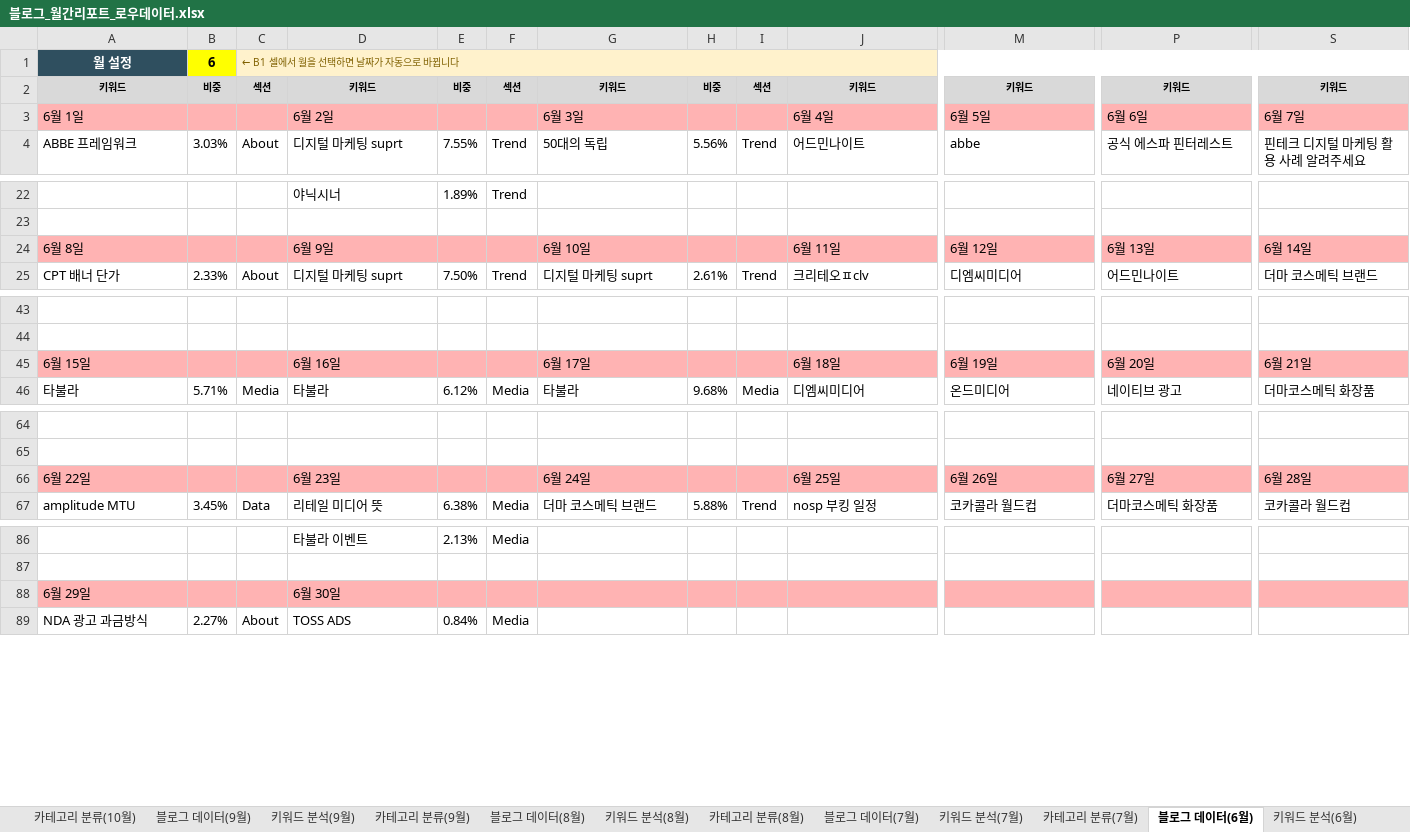
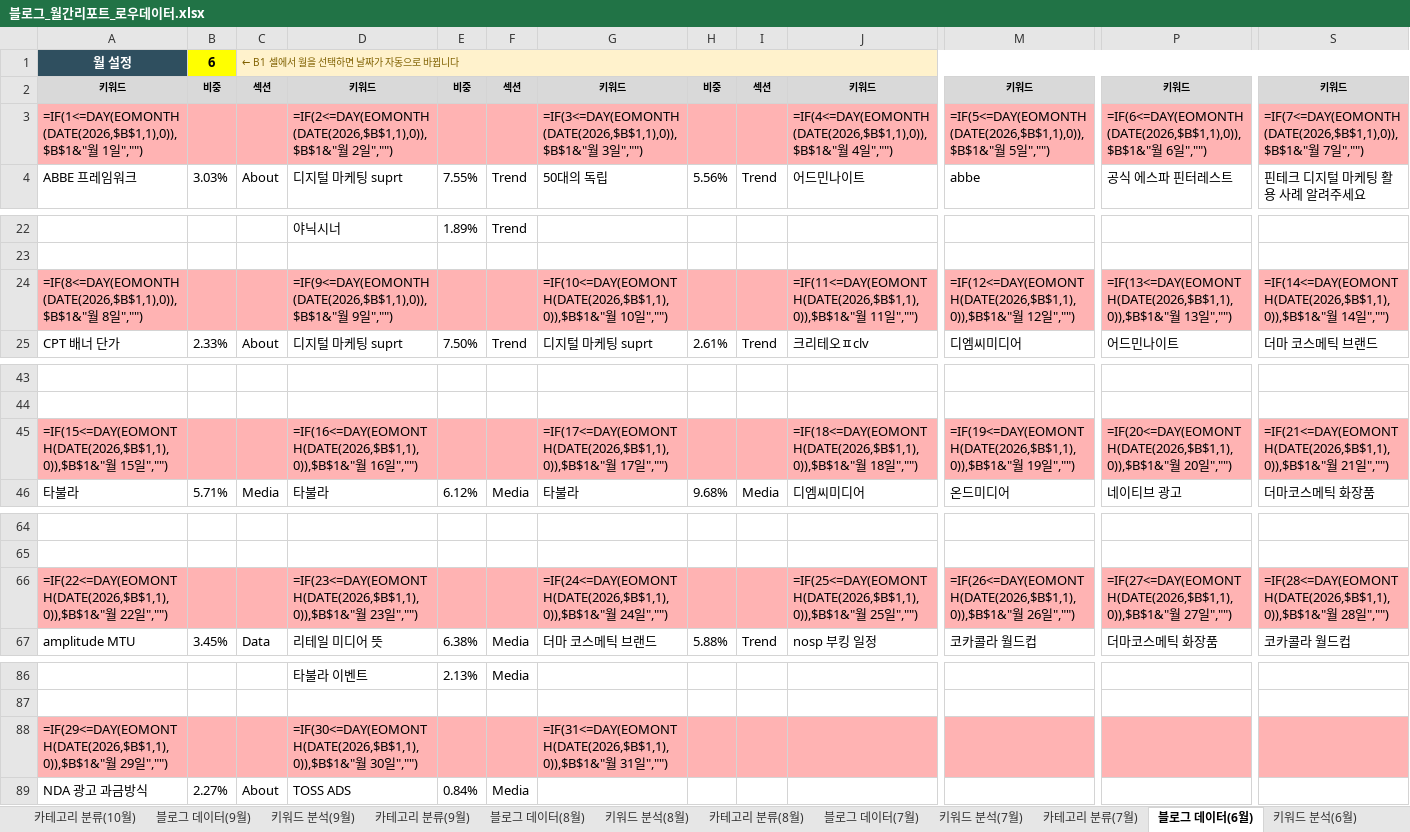
Before and after one commit to syleedmc-byte/blog-dashboard, an Excel workbook: data/블로그_월간리포트_로우데이터.xlsx, sheet 블로그 데이터(6월), drawn as a sheet; only a part is shown, gaps mark what is left out; values as stored, in another font and other column widths than the file's, no borders; formulas without a stored value are shown as written; removed rows and columns are numbered as before the commit, all else as after; rows hold the shown columns only; the diff names each change by its address in the sheet, - before the commit and + after, or states it on an @@ line.

```diff
--- a/data/블로그_월간리포트_로우데이터.xlsx (sheet 블로그 데이터(6월))
+++ b/data/블로그_월간리포트_로우데이터.xlsx (sheet 블로그 데이터(6월))
-row 3: 6월 1일 |  |  | 6월 2일 |  |  | 6월 3일 |  |  | 6월 4일 | 6월 5일 | 6월 6일 | 6월 7일
+row 3: =IF(1<=DAY(EOMONTH(DATE(2026,$B$1,1),0)),$B$1&"월 1일","") |  |  | =IF(2<=DAY(EOMONTH(DATE(2026,$B$1,1),0)),$B$1&"월 2일","") |  |  | =IF(3<=DAY(EOMONTH(DATE(2026,$B$1,1),0)),$B$1&"월 3일","") |  |  | =IF(4<=DAY(EOMONTH(DATE(2026,$B$1,1),0)),$B$1&"월 4일","") | =IF(5<=DAY(EOMONTH(DATE(2026,$B$1,1),0)),$B$1&"월 5일","") | =IF(6<=DAY(EOMONTH(DATE(2026,$B$1,1),0)),$B$1&"월 6일","") | =IF(7<=DAY(EOMONTH(DATE(2026,$B$1,1),0)),$B$1&"월 7일","")
-row 24: 6월 8일 |  |  | 6월 9일 |  |  | 6월 10일 |  |  | 6월 11일 | 6월 12일 | 6월 13일 | 6월 14일
+row 24: =IF(8<=DAY(EOMONTH(DATE(2026,$B$1,1),0)),$B$1&"월 8일","") |  |  | =IF(9<=DAY(EOMONTH(DATE(2026,$B$1,1),0)),$B$1&"월 9일","") |  |  | =IF(10<=DAY(EOMONTH(DATE(2026,$B$1,1),0)),$B$1&"월 10일","") |  |  | =IF(11<=DAY(EOMONTH(DATE(2026,$B$1,1),0)),$B$1&"월 11일","") | =IF(12<=DAY(EOMONTH(DATE(2026,$B$1,1),0)),$B$1&"월 12일","") | =IF(13<=DAY(EOMONTH(DATE(2026,$B$1,1),0)),$B$1&"월 13일","") | =IF(14<=DAY(EOMONTH(DATE(2026,$B$1,1),0)),$B$1&"월 14일","")
-row 45: 6월 15일 |  |  | 6월 16일 |  |  | 6월 17일 |  |  | 6월 18일 | 6월 19일 | 6월 20일 | 6월 21일
+row 45: =IF(15<=DAY(EOMONTH(DATE(2026,$B$1,1),0)),$B$1&"월 15일","") |  |  | =IF(16<=DAY(EOMONTH(DATE(2026,$B$1,1),0)),$B$1&"월 16일","") |  |  | =IF(17<=DAY(EOMONTH(DATE(2026,$B$1,1),0)),$B$1&"월 17일","") |  |  | =IF(18<=DAY(EOMONTH(DATE(2026,$B$1,1),0)),$B$1&"월 18일","") | =IF(19<=DAY(EOMONTH(DATE(2026,$B$1,1),0)),$B$1&"월 19일","") | =IF(20<=DAY(EOMONTH(DATE(2026,$B$1,1),0)),$B$1&"월 20일","") | =IF(21<=DAY(EOMONTH(DATE(2026,$B$1,1),0)),$B$1&"월 21일","")
-row 66: 6월 22일 |  |  | 6월 23일 |  |  | 6월 24일 |  |  | 6월 25일 | 6월 26일 | 6월 27일 | 6월 28일
+row 66: =IF(22<=DAY(EOMONTH(DATE(2026,$B$1,1),0)),$B$1&"월 22일","") |  |  | =IF(23<=DAY(EOMONTH(DATE(2026,$B$1,1),0)),$B$1&"월 23일","") |  |  | =IF(24<=DAY(EOMONTH(DATE(2026,$B$1,1),0)),$B$1&"월 24일","") |  |  | =IF(25<=DAY(EOMONTH(DATE(2026,$B$1,1),0)),$B$1&"월 25일","") | =IF(26<=DAY(EOMONTH(DATE(2026,$B$1,1),0)),$B$1&"월 26일","") | =IF(27<=DAY(EOMONTH(DATE(2026,$B$1,1),0)),$B$1&"월 27일","") | =IF(28<=DAY(EOMONTH(DATE(2026,$B$1,1),0)),$B$1&"월 28일","")
-row 88: 6월 29일 |  |  | 6월 30일
+row 88: =IF(29<=DAY(EOMONTH(DATE(2026,$B$1,1),0)),$B$1&"월 29일","") |  |  | =IF(30<=DAY(EOMONTH(DATE(2026,$B$1,1),0)),$B$1&"월 30일","") |  |  | =IF(31<=DAY(EOMONTH(DATE(2026,$B$1,1),0)),$B$1&"월 31일","")
```
Also changed, not shown: sheet 블로그 데이터(5월), sheet 블로그 데이터(8월), sheet 블로그 데이터(7월), sheet 블로그 데이터(10월), sheet 블로그 데이터(9월), sheet 블로그 데이터(4월), 1 more sheet, 7 other files.
